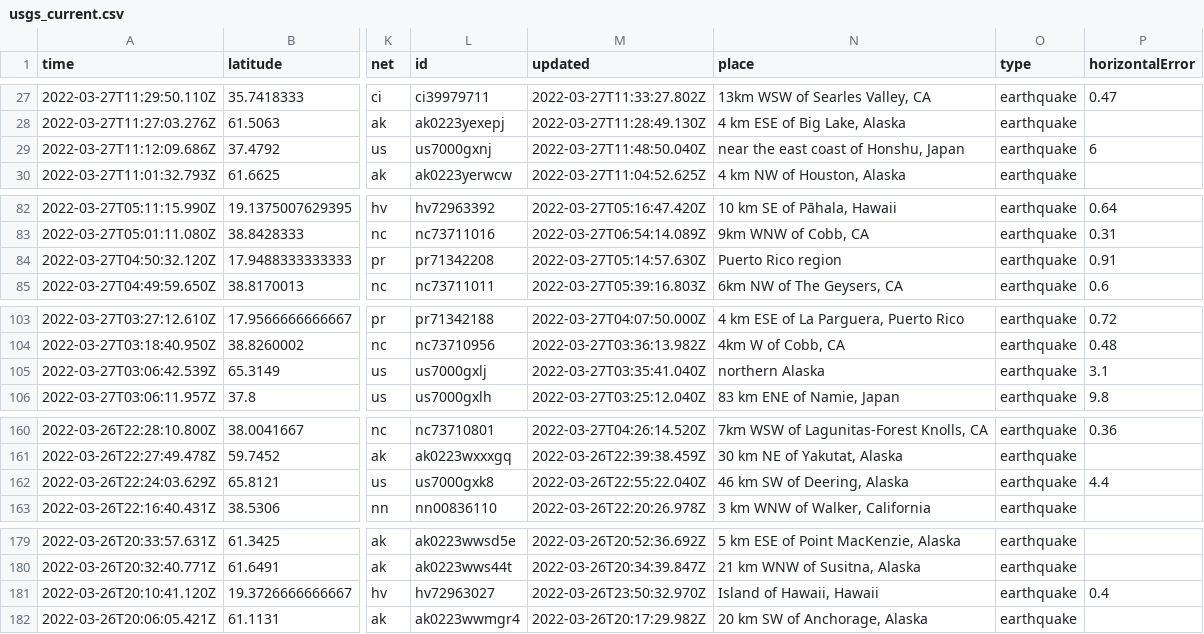
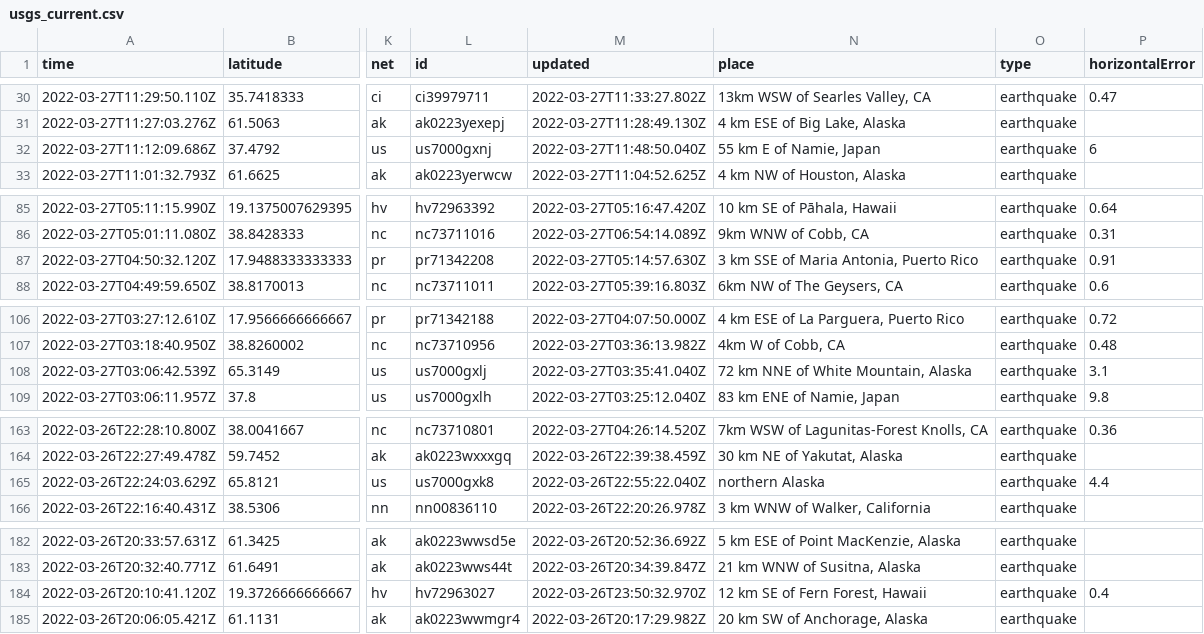
Before and after one commit to adriandgarcia/nicar2022_github_actions, a CSV file: usgs_current.csv, drawn as a sheet; only a part is shown, gaps mark what is left out; addresses are those after the commit; the diff covers the shown part only; the diff names each change by its address in the sheet, - before the commit and + after, or states it on an @@ line.

```diff
--- a/usgs_current.csv
+++ b/usgs_current.csv
-N32 (place): near the east coast of Honshu, Japan
+N32 (place): 55 km E of Namie, Japan
-N87 (place): Puerto Rico region
+N87 (place): 3 km SSE of Maria Antonia, Puerto Rico
-N108 (place): northern Alaska
+N108 (place): 72 km NNE of White Mountain, Alaska
-N165 (place): 46 km SW of Deering, Alaska
+N165 (place): northern Alaska
-N184 (place): Island of Hawaii, Hawaii
+N184 (place): 12 km SE of Fern Forest, Hawaii
```
Also changed, not shown: 3 added rows and 8 edited cells elsewhere in this file, 1 other file.
